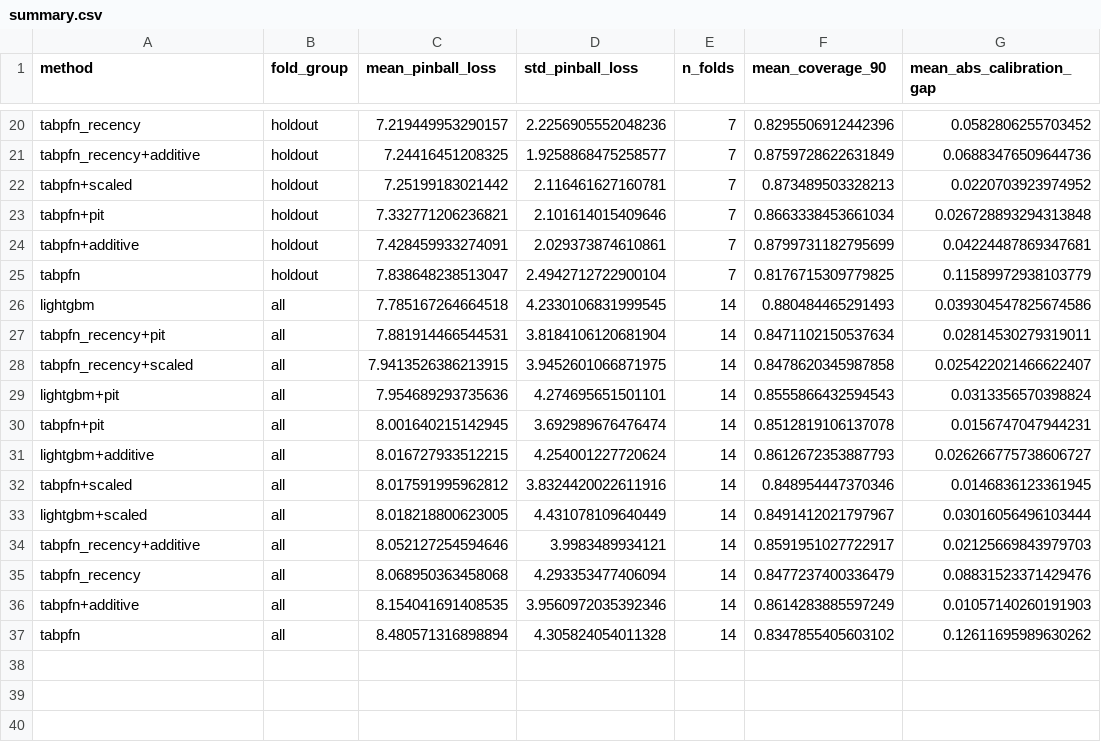
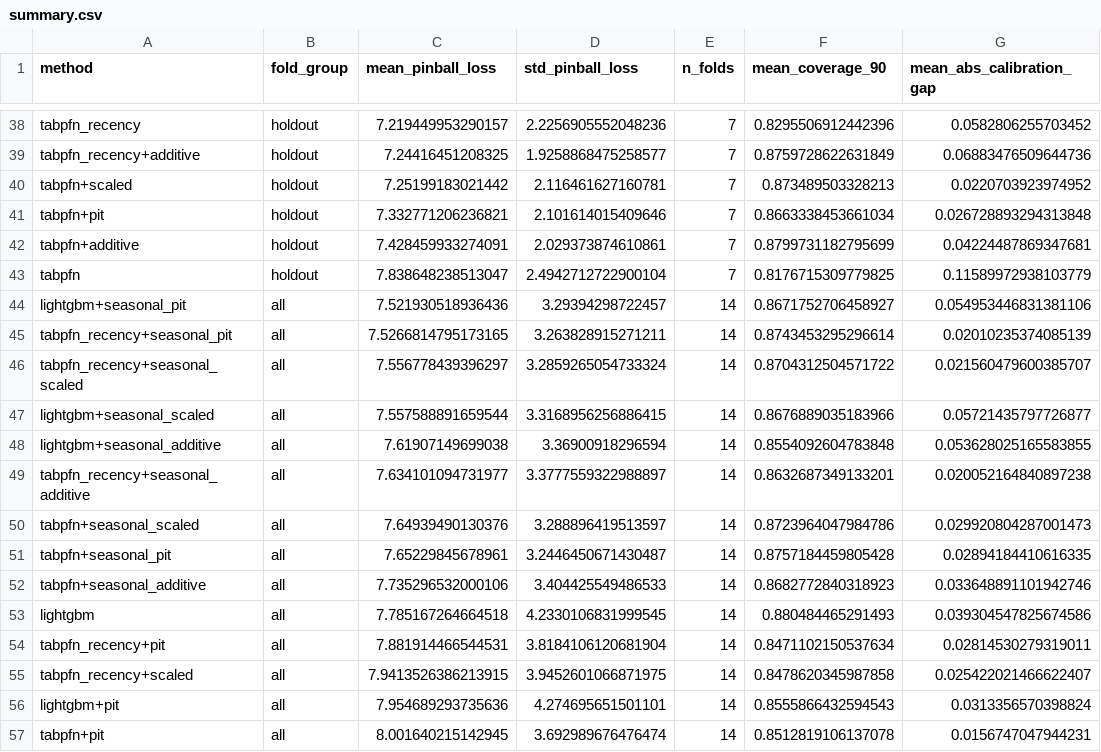
Before and after one commit to killivion/GEFCOM2014, a CSV file: reports/tabpfn_benchmark/timeseries/summary.csv, drawn as a sheet; only a part is shown, gaps mark what is left out; the shorter side is filled out with more unchanged rows; the diff covers the shown part only; the diff names each change by its address in the sheet, - before the commit and + after, or states it on an @@ line.

```diff
--- a/reports/tabpfn_benchmark/timeseries/summary.csv
+++ b/reports/tabpfn_benchmark/timeseries/summary.csv
+row 44: lightgbm+seasonal_pit | all | 7.521930518936436 | 3.29394298722457 | 14 | 0.8671752706458927 | 0.054953446831381106
+row 45: tabpfn_recency+seasonal_pit | all | 7.5266814795173165 | 3.263828915271211 | 14 | 0.8743453295296614 | 0.02010235374085139
+row 46: tabpfn_recency+seasonal_scaled | all | 7.556778439396297 | 3.2859265054733324 | 14 | 0.8704312504571722 | 0.021560479600385707
+row 47: lightgbm+seasonal_scaled | all | 7.557588891659544 | 3.3168956256886415 | 14 | 0.8676889035183966 | 0.05721435797726877
+row 48: lightgbm+seasonal_additive | all | 7.61907149699038 | 3.36900918296594 | 14 | 0.8554092604783848 | 0.053628025165583855
+row 49: tabpfn_recency+seasonal_additive | all | 7.634101094731977 | 3.3777559322988897 | 14 | 0.8632687349133201 | 0.020052164840897238
+row 50: tabpfn+seasonal_scaled | all | 7.64939490130376 | 3.288896419513597 | 14 | 0.8723964047984786 | 0.029920804287001473
+row 51: tabpfn+seasonal_pit | all | 7.65229845678961 | 3.2446450671430487 | 14 | 0.8757184459805428 | 0.02894184410616335
+row 52: tabpfn+seasonal_additive | all | 7.735296532000106 | 3.404425549486533 | 14 | 0.8682772840318923 | 0.033648891101942746
```
Also changed, not shown: 18 added rows elsewhere in this file, reports/tabpfn_benchmark/timeseries/significance.csv, 5 other files.
